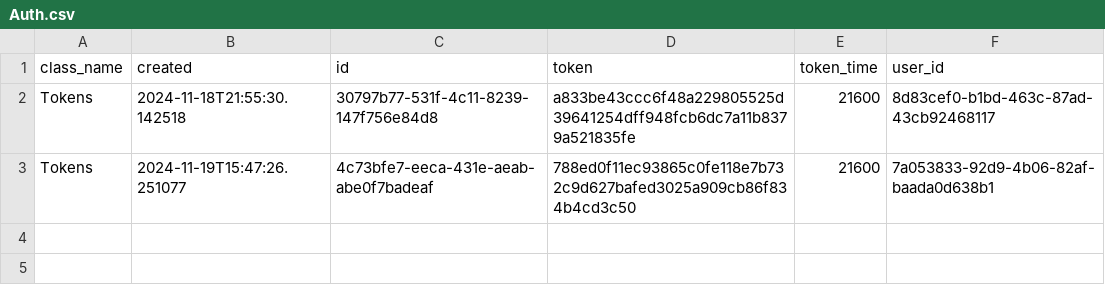
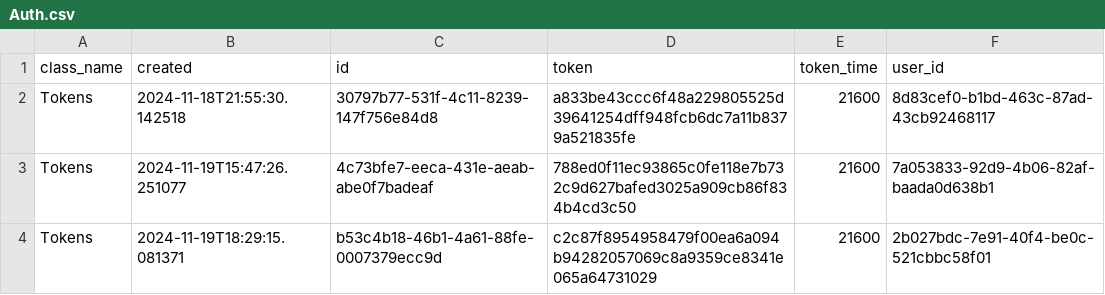
Before and after one commit to MoedCode/Task_Manager, a CSV file: tasks/Auth.csv, drawn as a sheet; the diff names each change by its address in the sheet, - before the commit and + after, or states it on an @@ line.

```diff
--- a/tasks/Auth.csv
+++ b/tasks/Auth.csv
+row 4: Tokens | 2024-11-19T18:29:15.081371 | b53c4b18-46b1-4a61-88fe-0007379ecc9d | c2c87f8954958479f00ea6a094b94282057069c8a9359ce8341e065a64731029 | 21600 | 2b027bdc-7e91-40f4-be0c-521cbbc58f01
```
Also changed, not shown: tasks/Tasks.csv, tasks/Users.csv, 4 other files.
